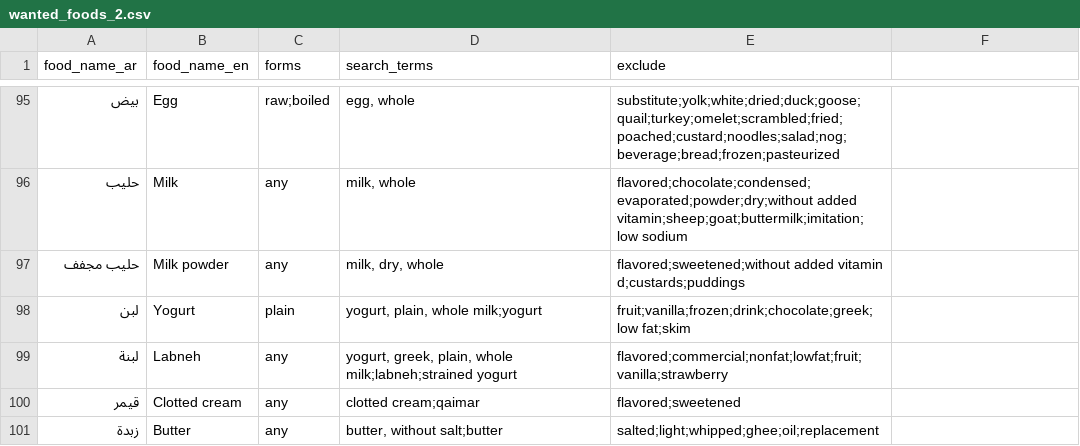
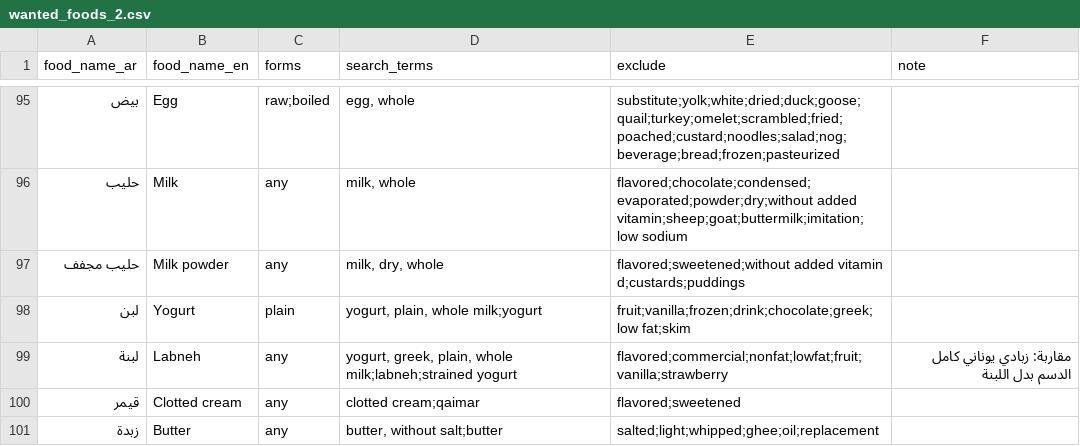
Before and after one commit to dev-amer-oniza/NutriSyria, a CSV file: tools/wanted_foods_2.csv, drawn as a sheet; only a part is shown, gaps mark what is left out; the diff covers the shown part only.

```diff
--- a/tools/wanted_foods_2.csv
+++ b/tools/wanted_foods_2.csv
@@ -1 +1 @@
-food_name_ar,food_name_en,forms,search_terms,exclude
+food_name_ar,food_name_en,forms,search_terms,exclude,note
@@ -99 +99 @@
-لبنة,Labneh,any,"yogurt, greek, plain, whole milk;labneh;strained yogurt",flavored;commercial;nonfat;lowfat;fruit;vanilla;strawberry
+لبنة,Labneh,any,"yogurt, greek, plain, whole milk;labneh;strained yogurt",flavored;commercial;nonfat;lowfat;fruit;vanilla;strawberry,مقاربة: زبادي يوناني كامل الدسم بدل اللبنة
```
Also changed, not shown: 7 edited cells elsewhere in this file, 6 other files.
